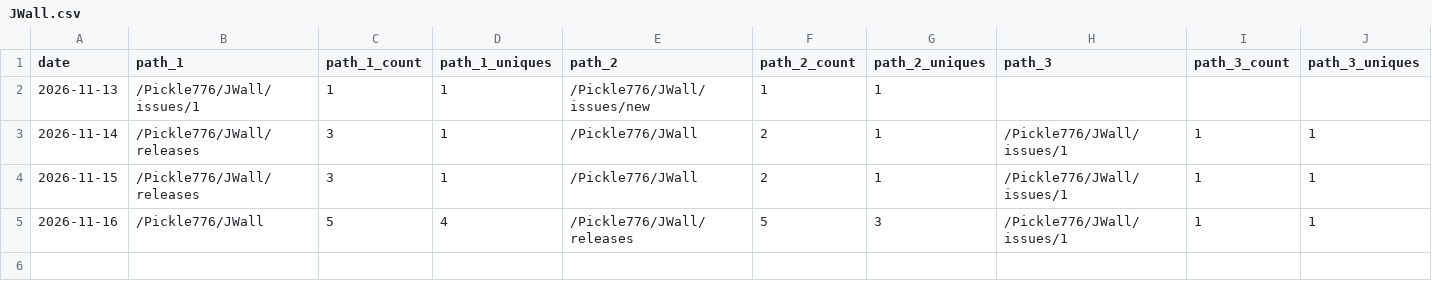
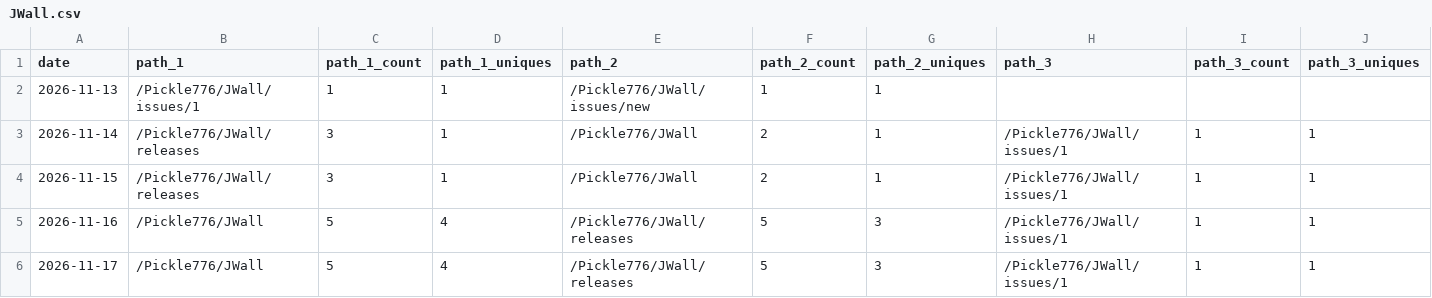
Before and after one commit to Pickle776/github-repo-traffic-stats, a CSV file: data/github_paths/JWall.csv, drawn as a sheet; only a part is shown; rows hold the shown columns only; the diff names each change by its address in the sheet, - before the commit and + after, or states it on an @@ line.

```diff
--- a/data/github_paths/JWall.csv
+++ b/data/github_paths/JWall.csv
+row 6: 2026-11-17 | /Pickle776/JWall | 5 | 4 | /Pickle776/JWall/releases | 5 | 3 | /Pickle776/JWall/issues/1 | 1 | 1
```
Also changed, not shown: data/github_paths/BookTracker.csv, data/github_paths/Live-Earth.csv, 10 other files.
